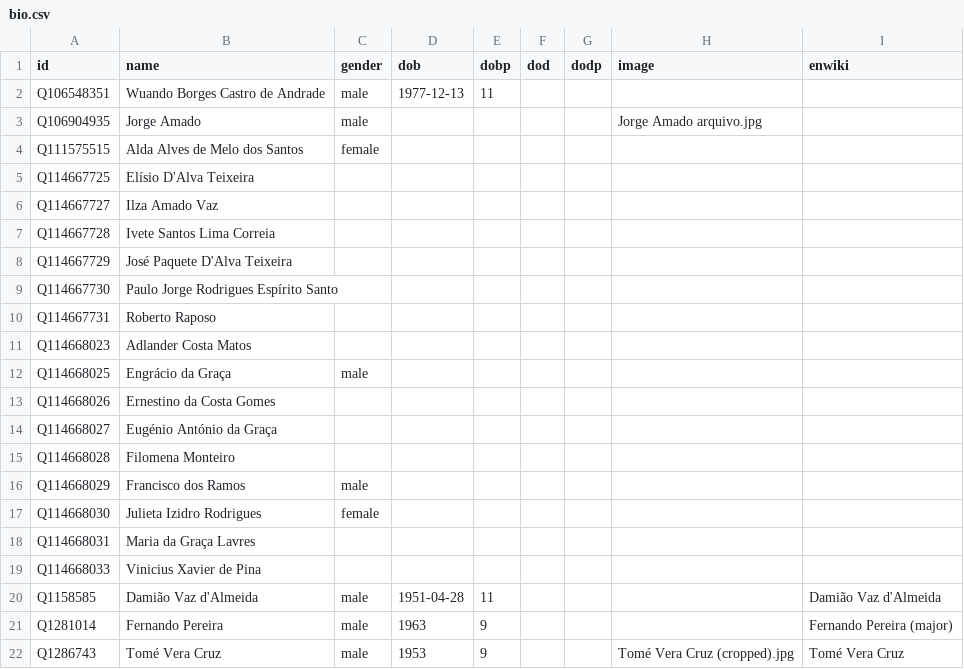
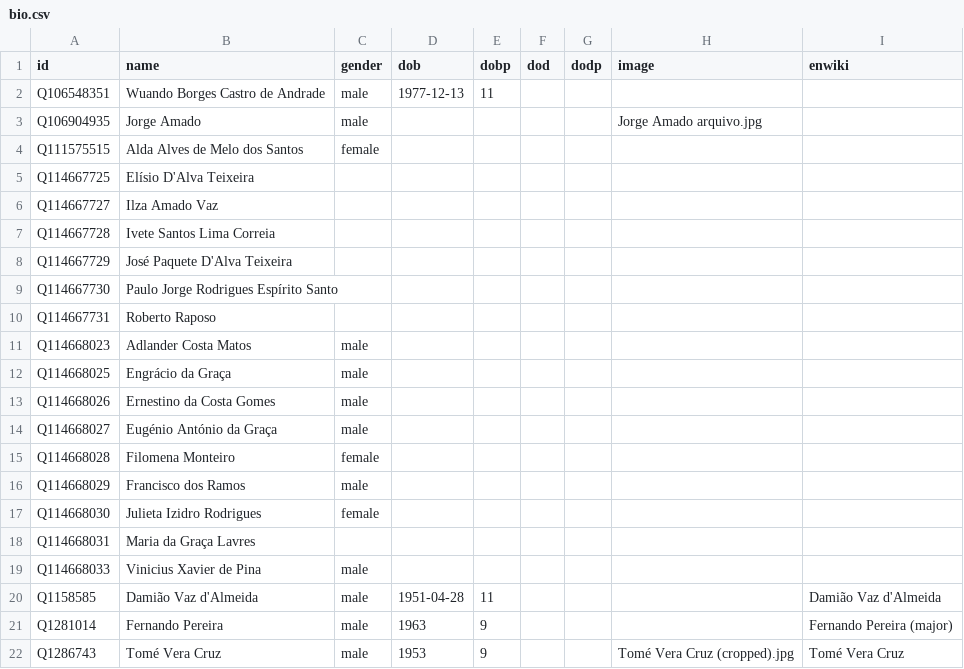
Before and after one commit to every-politician-scrapers/sao-tome-and-principe, a CSV file: html/bio.csv, drawn as a sheet; only a part is shown.

Commit message:
PCB update

```diff
--- a/html/bio.csv
+++ b/html/bio.csv
@@ -10,7 +10,7 @@ Q114667730,Paulo Jorge Rodrigues Espírito Santo,,,,,,,
 Q114667731,Roberto Raposo,,,,,,,
-Q114668023,Adlander Costa Matos,,,,,,,
+Q114668023,Adlander Costa Matos,male,,,,,,
 Q114668025,Engrácio da Graça,male,,,,,,
-Q114668026,Ernestino da Costa Gomes,,,,,,,
-Q114668027,Eugénio António da Graça,,,,,,,
-Q114668028,Filomena Monteiro,,,,,,,
+Q114668026,Ernestino da Costa Gomes,male,,,,,,
+Q114668027,Eugénio António da Graça,male,,,,,,
+Q114668028,Filomena Monteiro,female,,,,,,
 Q114668029,Francisco dos Ramos,male,,,,,,
@@ -18,3 +18,3 @@ Q114668030,Julieta Izidro Rodrigues,female,,,,,,
 Q114668031,Maria da Graça Lavres,,,,,,,
-Q114668033,Vinicius Xavier de Pina,,,,,,,
+Q114668033,Vinicius Xavier de Pina,male,,,,,,
 Q1158585,Damião Vaz d'Almeida,male,1951-04-28,11,,,,Damião Vaz d'Almeida
```
